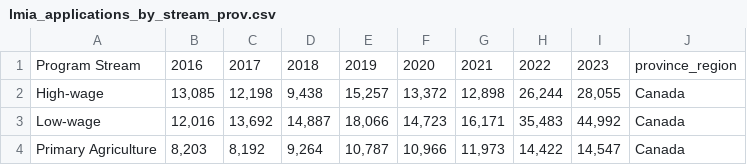
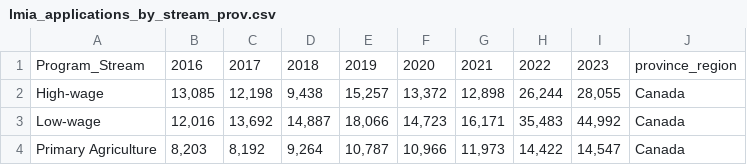
Before and after one commit to JohnNguyenAnh/LMIA_evaluation_project, a CSV file: clean_data/lmia_applications_by_stream_prov.csv, drawn as a sheet; only a part is shown.

```diff
--- a/clean_data/lmia_applications_by_stream_prov.csv
+++ b/clean_data/lmia_applications_by_stream_prov.csv
@@ -1,2 +1,2 @@
-Program Stream,2016,2017,2018,2019,2020,2021,2022,2023,province_region
+Program_Stream,2016,2017,2018,2019,2020,2021,2022,2023,province_region
 High-wage              ,"13,085","12,198","9,438","15,257","13,372","12,898","26,244","28,055",Canada
```
Also changed, not shown: clean_data/lmia_applications_by_noc_skill_type_prov.csv, clean_data/lmia_tfw_positions_agriculture_prov.csv.
